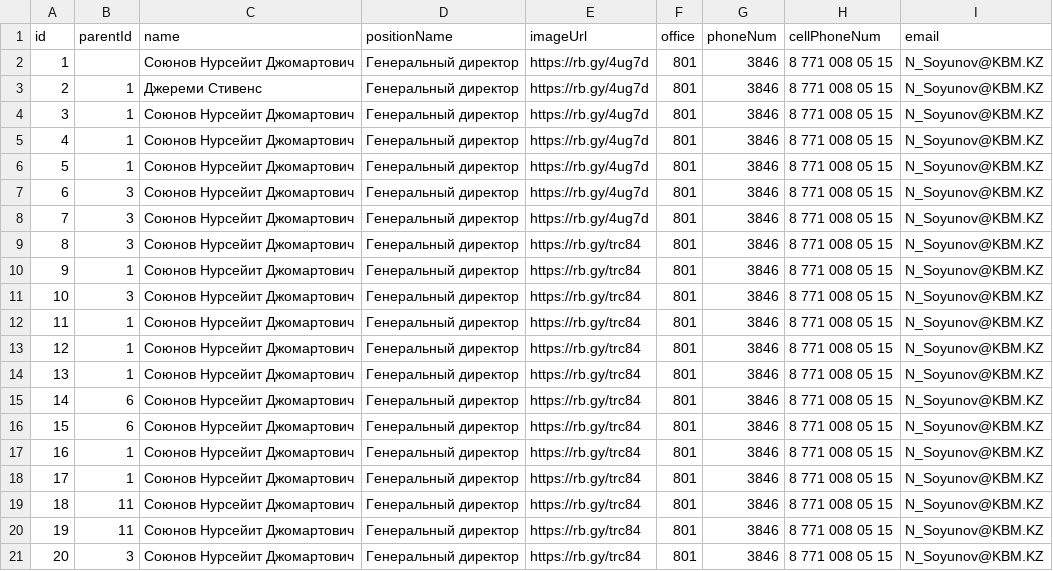
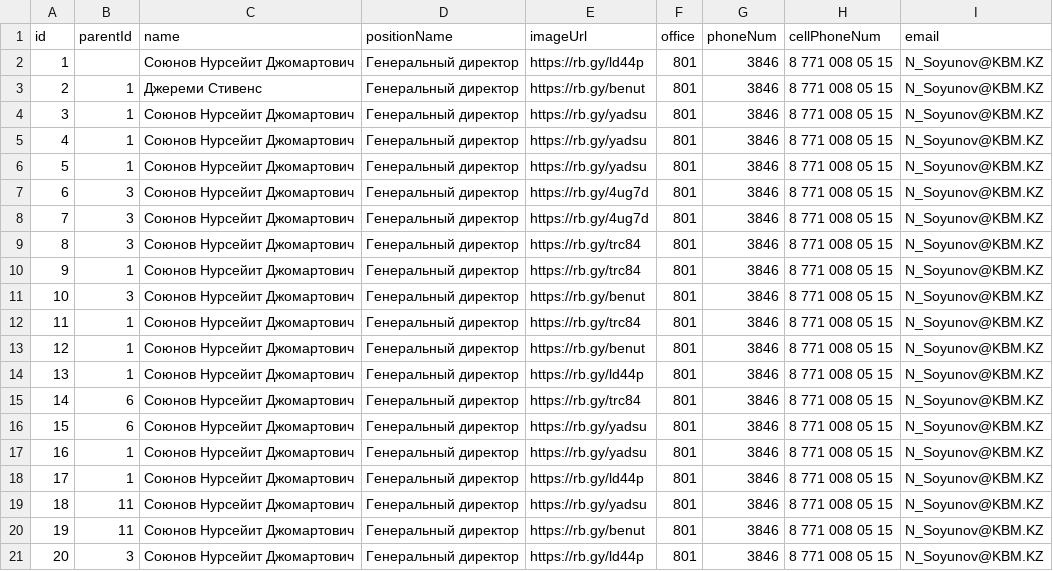
Before and after one commit to syerasyl/kbm-jsc-project, a CSV file: 123.csv, drawn as a sheet.

Commit message:
Update 123.csv

```diff
--- a/123.csv
+++ b/123.csv
@@ -1,7 +1,7 @@
 id,parentId,name,positionName,imageUrl,office,phoneNum,cellPhoneNum,email
-1,,Союнов Нурсейит Джомартович,Генеральный директор,https://rb.gy/4ug7d,801,3846,8 771 008 05 15,N_Soyunov@KBM.KZ
-2,1,Джереми Стивенс,Генеральный директор,https://rb.gy/4ug7d,801,3846,8 771 008 05 15,N_Soyunov@KBM.KZ
-3,1,Союнов Нурсейит Джомартович,Генеральный директор,https://rb.gy/4ug7d,801,3846,8 771 008 05 15,N_Soyunov@KBM.KZ
-4,1,Союнов Нурсейит Джомартович,Генеральный директор,https://rb.gy/4ug7d,801,3846,8 771 008 05 15,N_Soyunov@KBM.KZ
-5,1,Союнов Нурсейит Джомартович,Генеральный директор,https://rb.gy/4ug7d,801,3846,8 771 008 05 15,N_Soyunov@KBM.KZ
+1,,Союнов Нурсейит Джомартович,Генеральный директор,https://rb.gy/ld44p,801,3846,8 771 008 05 15,N_Soyunov@KBM.KZ
+2,1,Джереми Стивенс,Генеральный директор,https://rb.gy/benut,801,3846,8 771 008 05 15,N_Soyunov@KBM.KZ
+3,1,Союнов Нурсейит Джомартович,Генеральный директор,https://rb.gy/yadsu,801,3846,8 771 008 05 15,N_Soyunov@KBM.KZ
+4,1,Союнов Нурсейит Джомартович,Генеральный директор,https://rb.gy/yadsu,801,3846,8 771 008 05 15,N_Soyunov@KBM.KZ
+5,1,Союнов Нурсейит Джомартович,Генеральный директор,https://rb.gy/yadsu,801,3846,8 771 008 05 15,N_Soyunov@KBM.KZ
 6,3,Союнов Нурсейит Джомартович,Генеральный директор,https://rb.gy/4ug7d,801,3846,8 771 008 05 15,N_Soyunov@KBM.KZ
@@ -10,12 +10,12 @@ id,parentId,name,positionName,imageUrl,office,phoneNum,cellPhoneNum,email
 9,1,Союнов Нурсейит Джомартович,Генеральный директор,https://rb.gy/trc84,801,3846,8 771 008 05 15,N_Soyunov@KBM.KZ
-10,3,Союнов Нурсейит Джомартович,Генеральный директор,https://rb.gy/trc84,801,3846,8 771 008 05 15,N_Soyunov@KBM.KZ
+10,3,Союнов Нурсейит Джомартович,Генеральный директор,https://rb.gy/benut,801,3846,8 771 008 05 15,N_Soyunov@KBM.KZ
 11,1,Союнов Нурсейит Джомартович,Генеральный директор,https://rb.gy/trc84,801,3846,8 771 008 05 15,N_Soyunov@KBM.KZ
-12,1,Союнов Нурсейит Джомартович,Генеральный директор,https://rb.gy/trc84,801,3846,8 771 008 05 15,N_Soyunov@KBM.KZ
-13,1,Союнов Нурсейит Джомартович,Генеральный директор,https://rb.gy/trc84,801,3846,8 771 008 05 15,N_Soyunov@KBM.KZ
+12,1,Союнов Нурсейит Джомартович,Генеральный директор,https://rb.gy/benut,801,3846,8 771 008 05 15,N_Soyunov@KBM.KZ
+13,1,Союнов Нурсейит Джомартович,Генеральный директор,https://rb.gy/ld44p,801,3846,8 771 008 05 15,N_Soyunov@KBM.KZ
 14,6,Союнов Нурсейит Джомартович,Генеральный директор,https://rb.gy/trc84,801,3846,8 771 008 05 15,N_Soyunov@KBM.KZ
-15,6,Союнов Нурсейит Джомартович,Генеральный директор,https://rb.gy/trc84,801,3846,8 771 008 05 15,N_Soyunov@KBM.KZ
-16,1,Союнов Нурсейит Джомартович,Генеральный директор,https://rb.gy/trc84,801,3846,8 771 008 05 15,N_Soyunov@KBM.KZ
-17,1,Союнов Нурсейит Джомартович,Генеральный директор,https://rb.gy/trc84,801,3846,8 771 008 05 15,N_Soyunov@KBM.KZ
-18,11,Союнов Нурсейит Джомартович,Генеральный директор,https://rb.gy/trc84,801,3846,8 771 008 05 15,N_Soyunov@KBM.KZ
-19,11,Союнов Нурсейит Джомартович,Генеральный директор,https://rb.gy/trc84,801,3846,8 771 008 05 15,N_Soyunov@KBM.KZ
-20,3,Союнов Нурсейит Джомартович,Генеральный директор,https://rb.gy/trc84,801,3846,8 771 008 05 15,N_Soyunov@KBM.KZ
+15,6,Союнов Нурсейит Джомартович,Генеральный директор,https://rb.gy/yadsu,801,3846,8 771 008 05 15,N_Soyunov@KBM.KZ
+16,1,Союнов Нурсейит Джомартович,Генеральный директор,https://rb.gy/yadsu,801,3846,8 771 008 05 15,N_Soyunov@KBM.KZ
+17,1,Союнов Нурсейит Джомартович,Генеральный директор,https://rb.gy/ld44p,801,3846,8 771 008 05 15,N_Soyunov@KBM.KZ
+18,11,Союнов Нурсейит Джомартович,Генеральный директор,https://rb.gy/yadsu,801,3846,8 771 008 05 15,N_Soyunov@KBM.KZ
+19,11,Союнов Нурсейит Джомартович,Генеральный директор,https://rb.gy/benut,801,3846,8 771 008 05 15,N_Soyunov@KBM.KZ
+20,3,Союнов Нурсейит Джомартович,Генеральный директор,https://rb.gy/ld44p,801,3846,8 771 008 05 15,N_Soyunov@KBM.KZ
```
